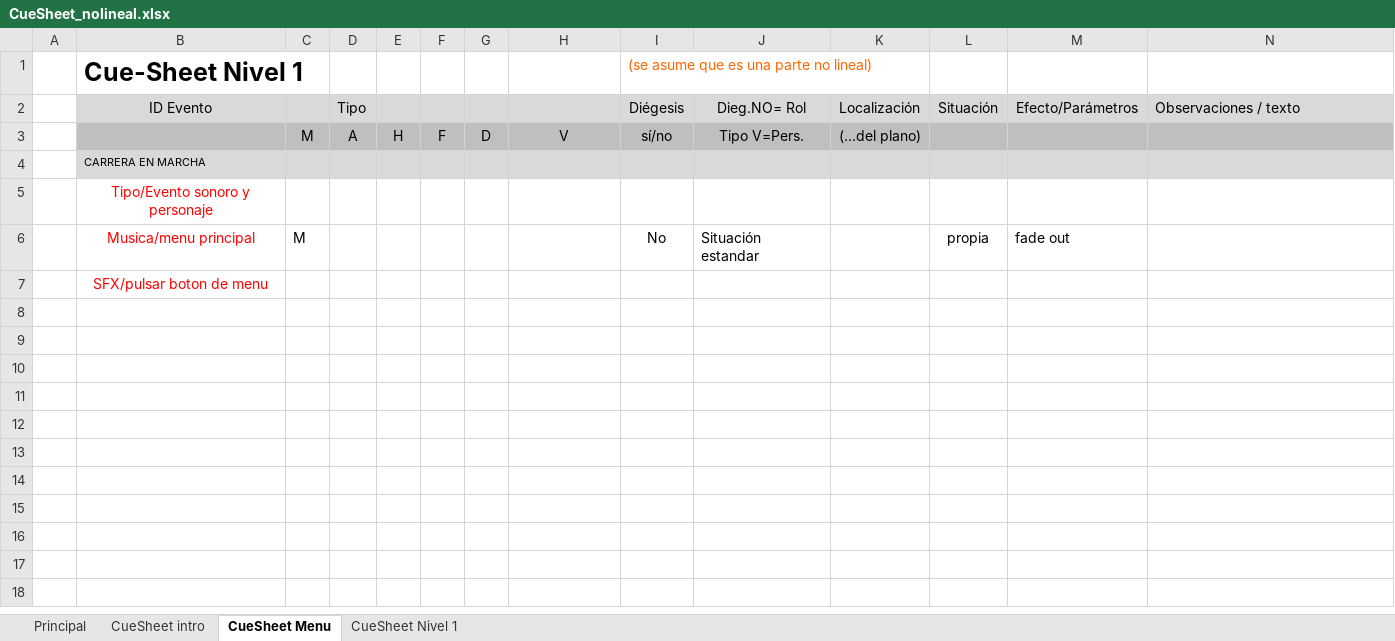
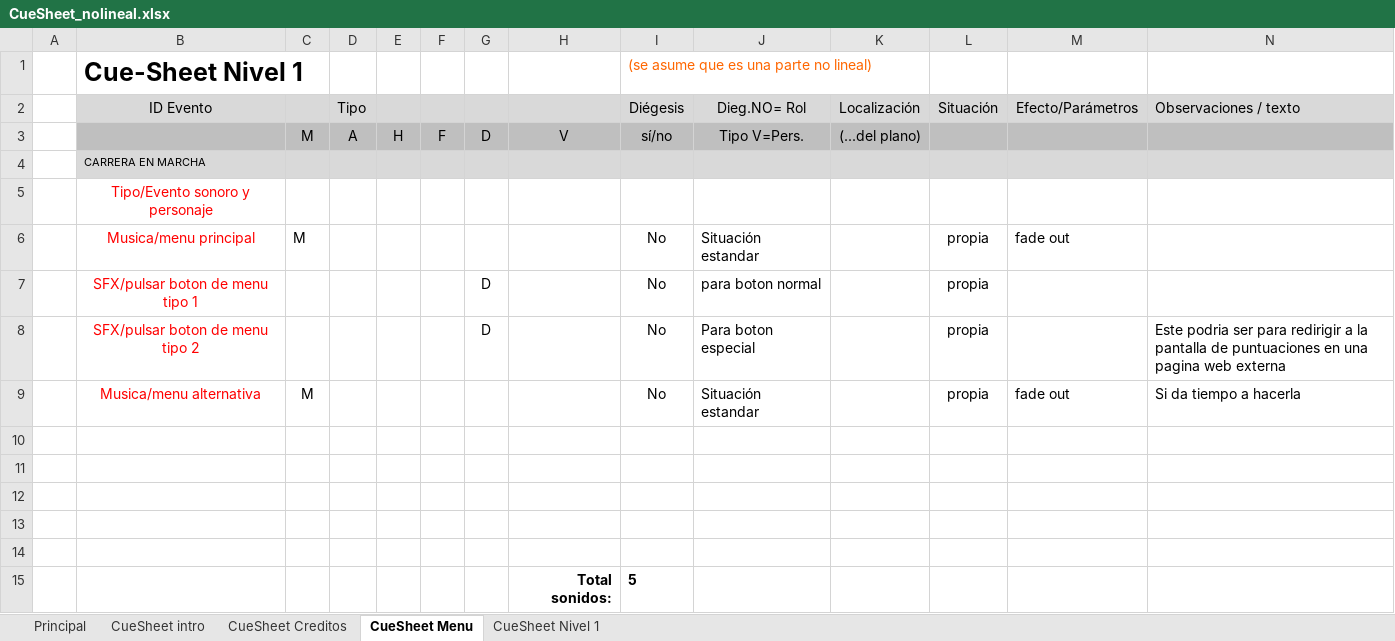
Before and after one commit to deb8192/DeadlyDanceDeb, an Excel workbook: Material de Sonido/Tablas de sonido/CueSheet_nolineal.xlsx, sheet CueSheet Menu, drawn as a sheet; values as stored, in another font and other column widths than the file's, no borders; addresses are those after the commit; the diff names each change by its address in the sheet, - before the commit and + after, or states it on an @@ line.

Commit message:
cambios preparando sonido
primer cambioo relazionado con tablas, voy a cambiar mas cosas con audacity, etc

```diff
--- a/Material de Sonido/Tablas de sonido/CueSheet_nolineal.xlsx (sheet CueSheet Menu)
+++ b/Material de Sonido/Tablas de sonido/CueSheet_nolineal.xlsx (sheet CueSheet Menu)
+sheet tab: CueSheet Creditos
+row 7:  | SFX/pulsar boton de menu tipo 1 |  |  |  |  | D |  | No | para boton normal |  | propia
+row 8:  | SFX/pulsar boton de menu tipo 2 |  |  |  |  | D |  | No | Para boton especial |  | propia |  | Este podria ser para redirigir a la pantalla de puntuaciones en una pagina web externa
+row 9:  | Musica/menu alternativa | M |  |  |  |  |  | No | Situación estandar |  | propia | fade out | Si da tiempo a hacerla
-B10 (ID Evento): SFX/pulsar boton de menu
+B10 (ID Evento): (empty)
+row 11: (empty)
+row 12: (empty)
+row 13: (empty)
+row 14: (empty)
+row 15:  |  |  |  |  |  |  | Total sonidos: | 5
```
Also changed, not shown: sheet CueSheet Nivel 1, sheet CueSheet intro, charts or pictures, Material de Sonido/Tablas de sonido/Tabla_metadatos_no_lineal.xlsx.
